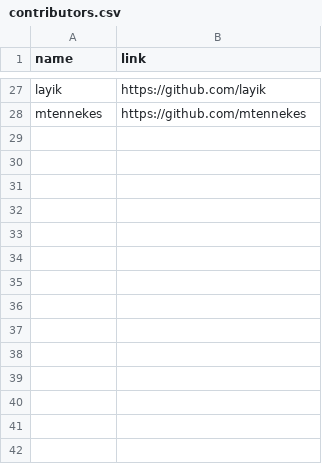
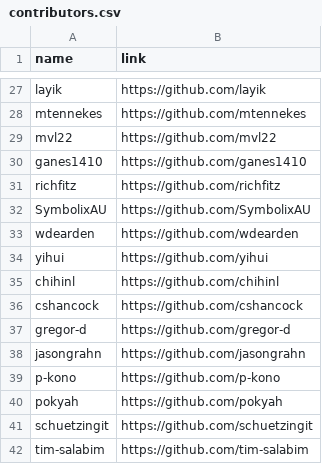
Before and after one commit to geocompx/geocompr, a CSV file: extdata/contributors.csv, drawn as a sheet; only a part is shown, gaps mark what is left out.

```diff
--- a/extdata/contributors.csv
+++ b/extdata/contributors.csv
@@ -28 +28,15 @@ layik,https://github.com/layik
 mtennekes,https://github.com/mtennekes
+mvl22,https://github.com/mvl22
+ganes1410,https://github.com/ganes1410
+richfitz,https://github.com/richfitz
+SymbolixAU,https://github.com/SymbolixAU
+wdearden,https://github.com/wdearden
+yihui,https://github.com/yihui
+chihinl,https://github.com/chihinl
+cshancock,https://github.com/cshancock
+gregor-d,https://github.com/gregor-d
+jasongrahn,https://github.com/jasongrahn
+p-kono,https://github.com/p-kono
+pokyah,https://github.com/pokyah
+schuetzingit,https://github.com/schuetzingit
+tim-salabim,https://github.com/tim-salabim
```
Also changed, not shown: 3 other files.
